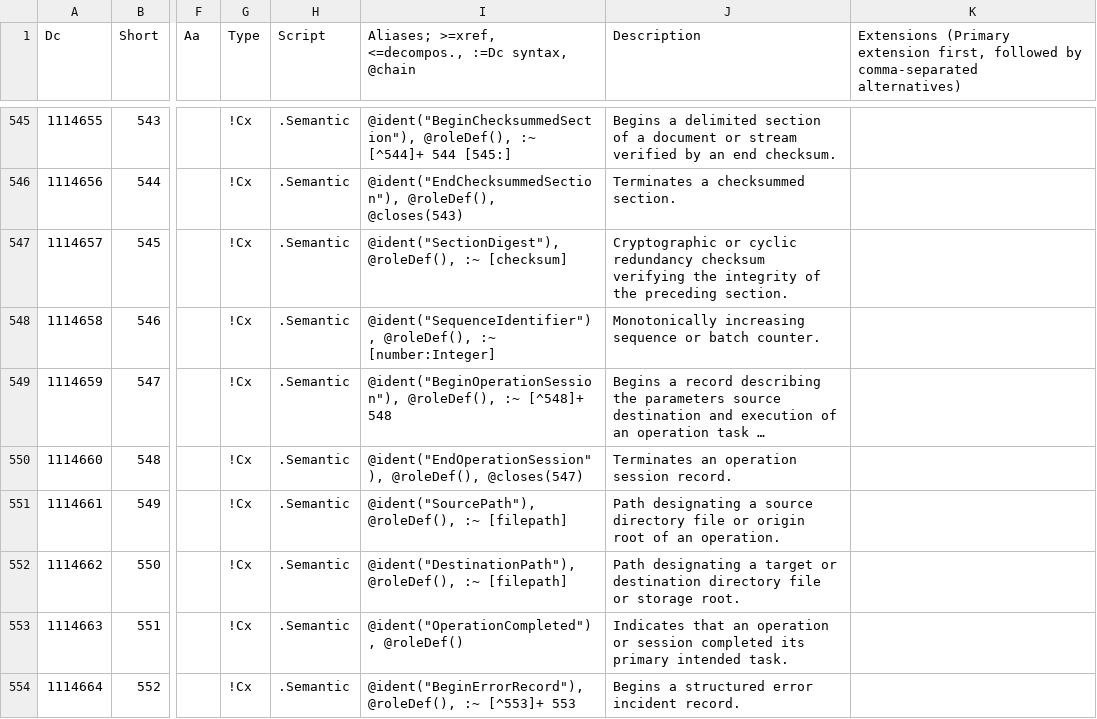
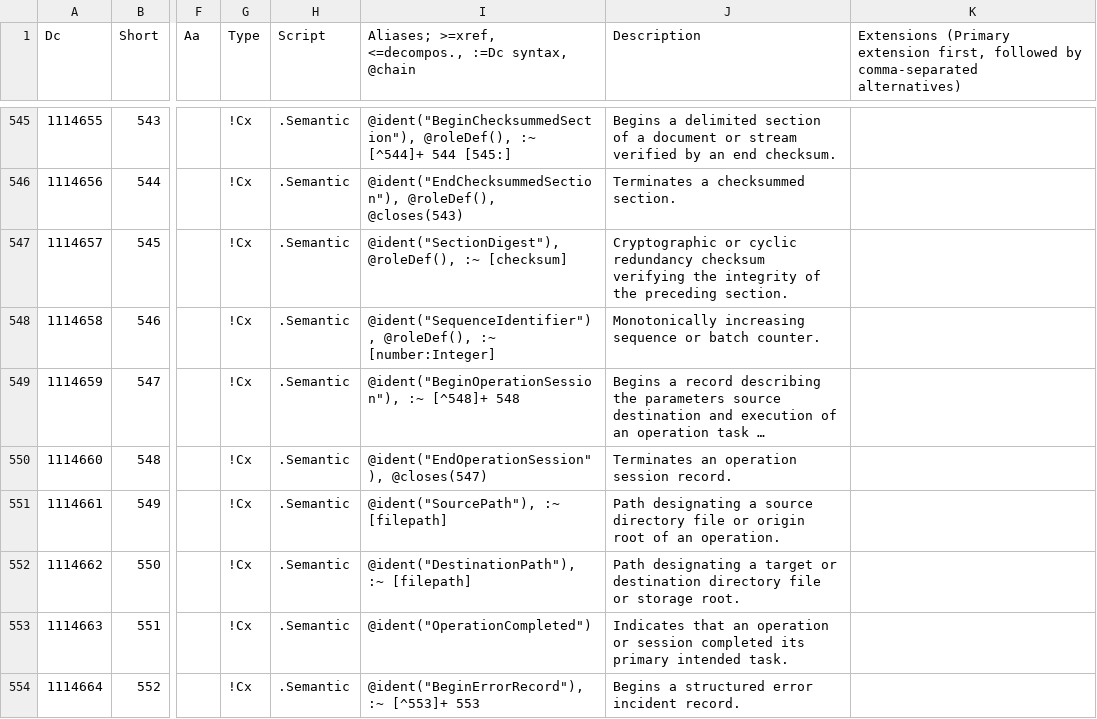
Before and after one commit to collectivetoolbox/collectivetoolbox, a CSV file: src/formats/dcdata/data/DcList.generated.csv, drawn as a sheet; only a part is shown, gaps mark what is left out; long unchanged cells end in …; the diff covers the shown part only; the diff names each change by its address in the sheet, - before the commit and + after, or states it on an @@ line.

```diff
--- a/src/formats/dcdata/data/DcList.generated.csv
+++ b/src/formats/dcdata/data/DcList.generated.csv
-I549: @ident("BeginOperationSession"), @roleDef(), :~ [^548]+…
+I549: @ident("BeginOperationSession"), :~ [^548]+…
-I550: @ident("EndOperationSession"), @roleDef(), @closes(547)
+I550: @ident("EndOperationSession"), @closes(547)
-I551: @ident("SourcePath"), @roleDef(), :~ [filepath]
+I551: @ident("SourcePath"), :~ [filepath]
-I552: @ident("DestinationPath"), @roleDef(), :~ [filepath]
+I552: @ident("DestinationPath"), :~ [filepath]
-I553: @ident("OperationCompleted"), @roleDef()
+I553: @ident("OperationCompleted")
-I554: @ident("BeginErrorRecord"), @roleDef(), :~ [^553]+…
+I554: @ident("BeginErrorRecord"), :~ [^553]+…
```
Also changed, not shown: 10 edited cells elsewhere in this file, src/formats/dcdata/data/categories/semantic.csv, 1 other file.
